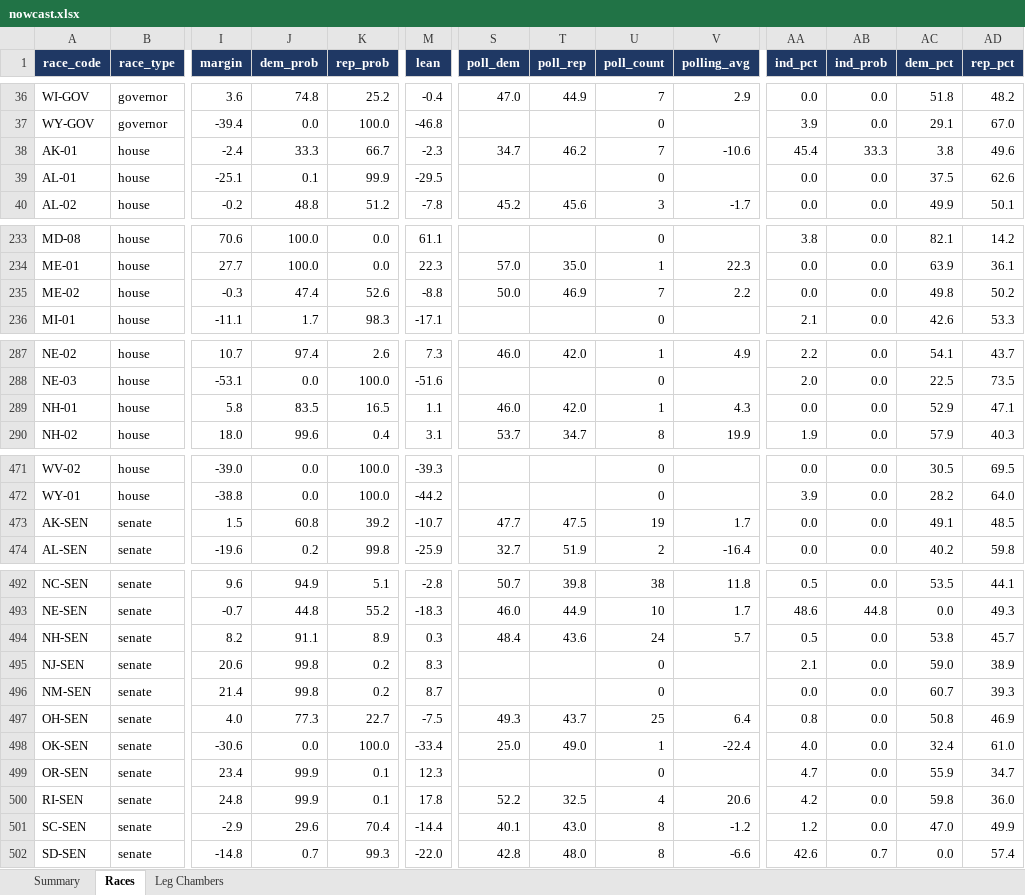
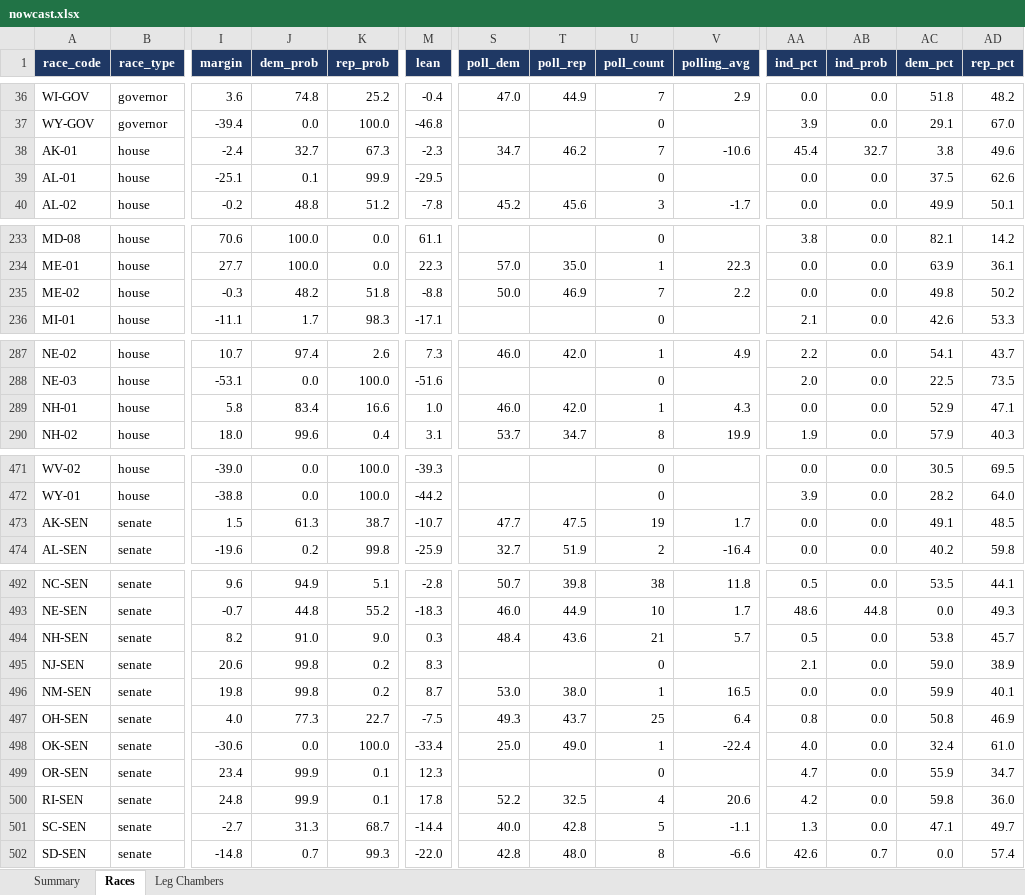
Before and after one commit to ElectIndex/26_us_forecast_data, an Excel workbook: output/nowcast.xlsx, sheet Races, drawn as a sheet; only a part is shown, gaps mark what is left out; values as stored, in another font and other column widths than the file's, no borders; the diff covers the shown part only; the diff names each change by its address in the sheet, - before the commit and + after, or states it on an @@ line.

Commit message:
Forecast update 2026-10-02 (rerun: race polls match the nominee, not a namesake — NH-SEN, SC-SEN, NM-SEN)

```diff
--- a/output/nowcast.xlsx (sheet Races)
+++ b/output/nowcast.xlsx (sheet Races)
-J38 (dem_prob): 33.3
+J38 (dem_prob): 32.7
-K38 (rep_prob): 66.7
+K38 (rep_prob): 67.3
-AB38 (ind_prob): 33.3
+AB38 (ind_prob): 32.7
-J235 (dem_prob): 47.4
+J235 (dem_prob): 48.2
-K235 (rep_prob): 52.6
+K235 (rep_prob): 51.8
-J289 (dem_prob): 83.5
+J289 (dem_prob): 83.4
-K289 (rep_prob): 16.5
+K289 (rep_prob): 16.6
-M289 (lean): 1.1
+M289 (lean): 1.0
-J473 (dem_prob): 60.8
+J473 (dem_prob): 61.3
-K473 (rep_prob): 39.2
+K473 (rep_prob): 38.7
-J494 (dem_prob): 91.1
+J494 (dem_prob): 91.0
-K494 (rep_prob): 8.9
+K494 (rep_prob): 9.0
-U494 (poll_count): 24
+U494 (poll_count): 21
-I496 (margin): 21.4
+I496 (margin): 19.8
-S496 (poll_dem): (empty)
+S496 (poll_dem): 53.0
-T496 (poll_rep): (empty)
+T496 (poll_rep): 38.0
-U496 (poll_count): 0
+U496 (poll_count): 1
-V496 (polling_avg): (empty)
+V496 (polling_avg): 16.5
-AC496 (dem_pct): 60.7
+AC496 (dem_pct): 59.9
-AD496 (rep_pct): 39.3
+AD496 (rep_pct): 40.1
-I501 (margin): -2.9
+I501 (margin): -2.7
-J501 (dem_prob): 29.6
+J501 (dem_prob): 31.3
-K501 (rep_prob): 70.4
+K501 (rep_prob): 68.7
-S501 (poll_dem): 40.1
+S501 (poll_dem): 40.0
-T501 (poll_rep): 43.0
+T501 (poll_rep): 42.8
-U501 (poll_count): 8
+U501 (poll_count): 5
-V501 (polling_avg): -1.2
+V501 (polling_avg): -1.1
-AA501 (ind_pct): 1.2
+AA501 (ind_pct): 1.3
-AC501 (dem_pct): 47.0
+AC501 (dem_pct): 47.1
-AD501 (rep_pct): 49.9
+AD501 (rep_pct): 49.7
```
Also changed, not shown: 35 edited cells elsewhere in this sheet, sheet Summary, sheet Leg Chambers, 49 other files.
